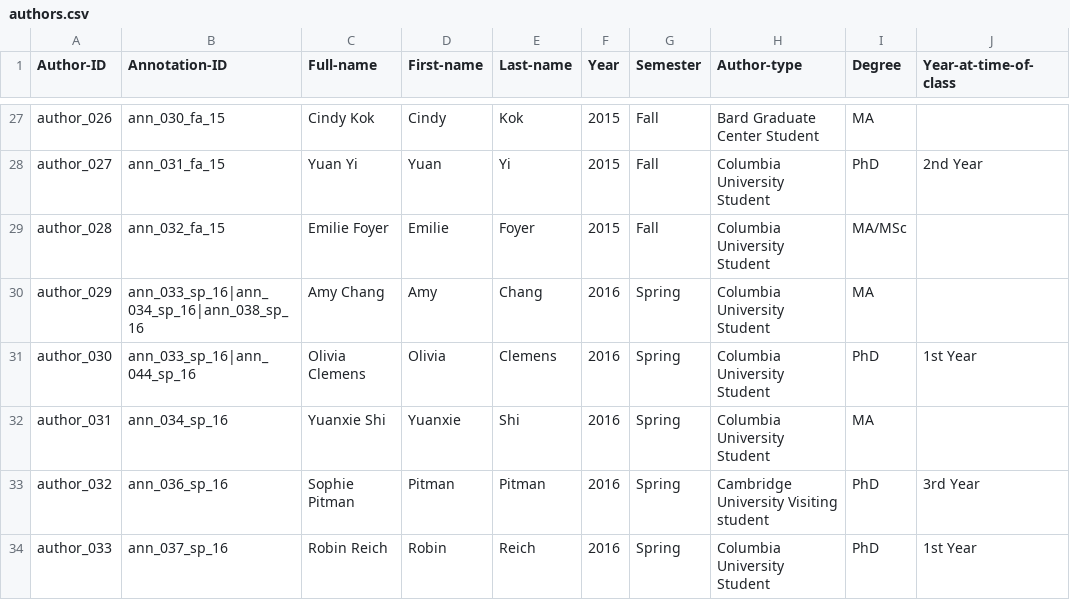
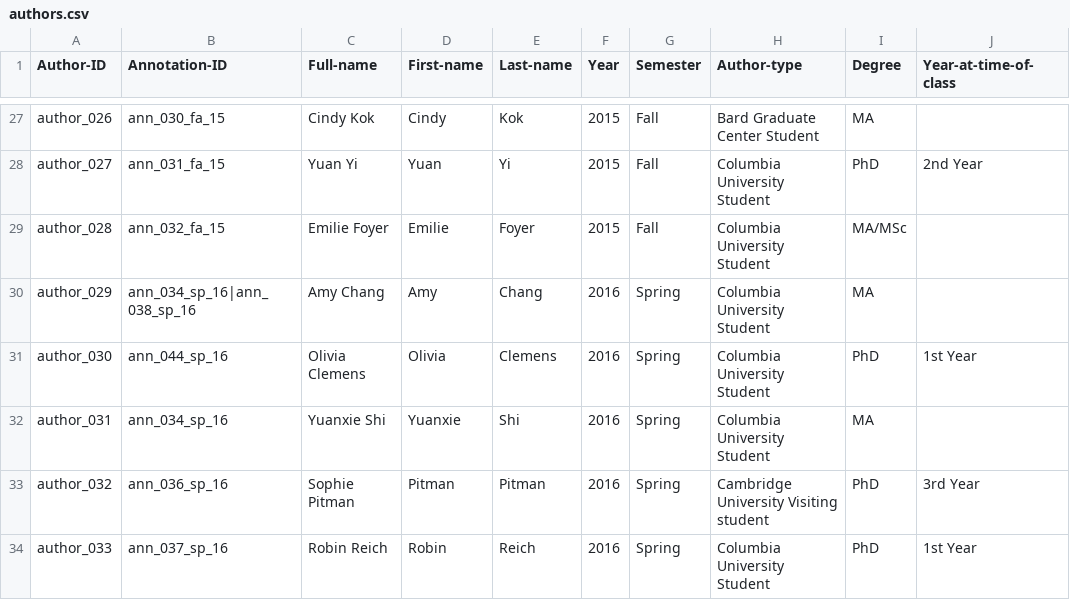
Before and after one commit to cu-mkp/m-k-manuscript-data, a CSV file: metadata/authors.csv, drawn as a sheet; only a part is shown, gaps mark what is left out; the diff names each change by its address in the sheet, - before the commit and + after, or states it on an @@ line.

```diff
--- a/metadata/authors.csv
+++ b/metadata/authors.csv
-B30 (Annotation-ID): ann_033_sp_16|ann_034_sp_16|ann_038_sp_16
+B30 (Annotation-ID): ann_034_sp_16|ann_038_sp_16
-B31 (Annotation-ID): ann_033_sp_16|ann_044_sp_16
+B31 (Annotation-ID): ann_044_sp_16
```
Also changed, not shown: metadata/annotation-metadata.csv.
